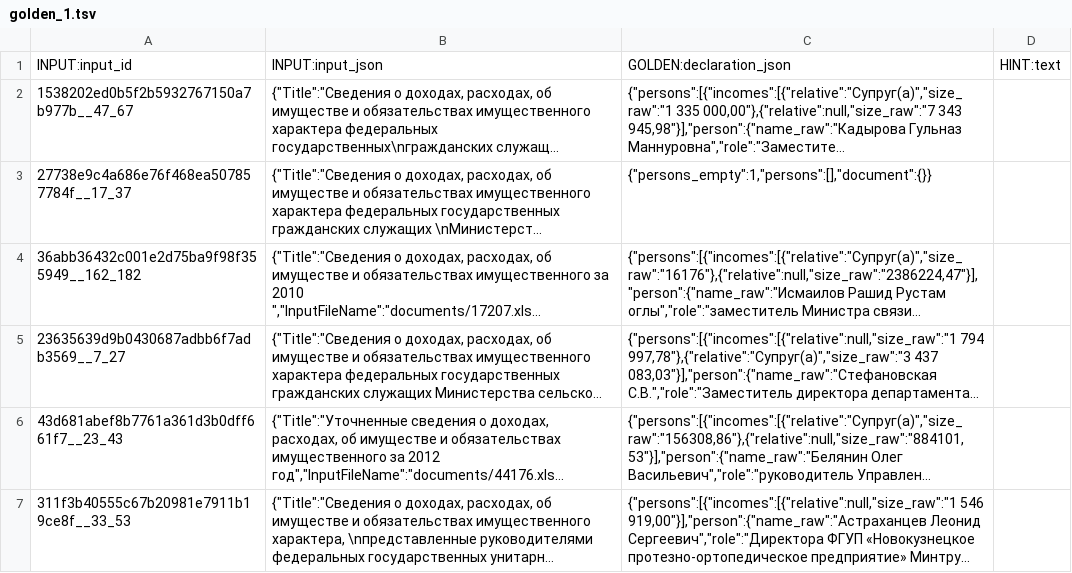
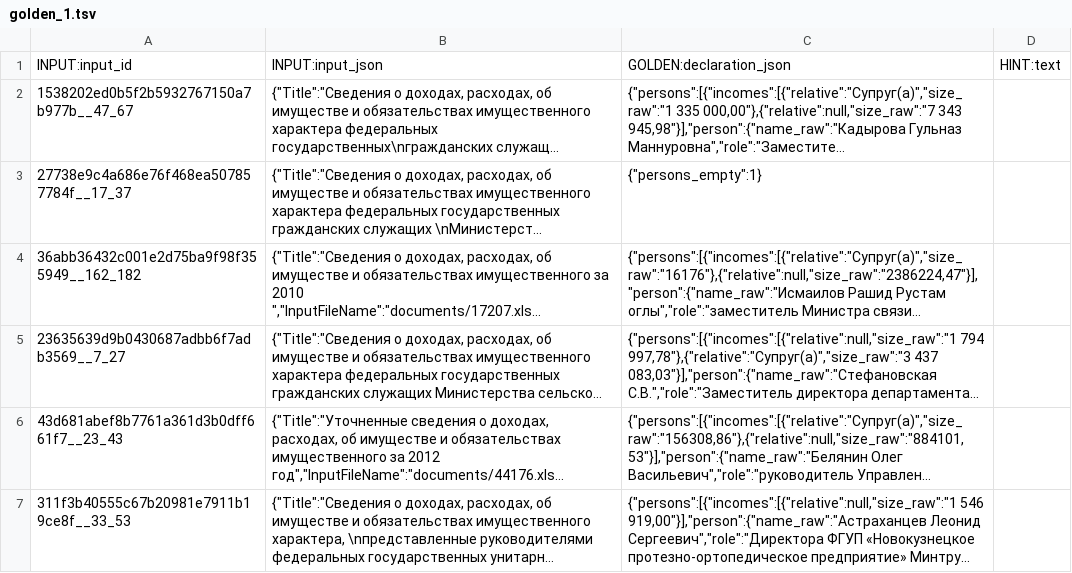
Before and after one commit to TI-Russia/smart_parser, a TSV file: toloka/assignments/golden_1.tsv, drawn as a sheet; only a part is shown; long unchanged cells end in …; the diff names each change by its address in the sheet, - before the commit and + after, or states it on an @@ line.

Commit message:
fix  errors

```diff
--- a/toloka/assignments/golden_1.tsv
+++ b/toloka/assignments/golden_1.tsv
-C3: {"persons_empty":1,"persons":[],"document":{}}
+C3: {"persons_empty":1}
```
